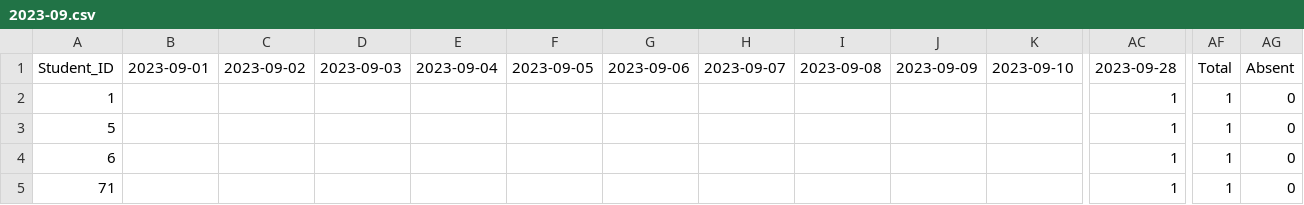
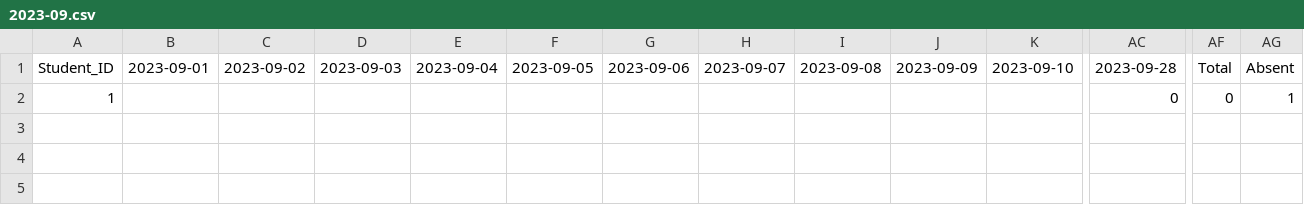
Before and after one commit to DevWaiYanLinn/python-machine-learning, a CSV file: src/panda/attendance/2023-09.csv, drawn as a sheet; only a part is shown, gaps mark what is left out; removed rows and columns are numbered as before the commit, all else as after; rows hold the shown columns only; the diff names each change by its address in the sheet, - before the commit and + after, or states it on an @@ line.

```diff
--- a/src/panda/attendance/2023-09.csv
+++ b/src/panda/attendance/2023-09.csv
-row 2: 1 |  |  |  |  |  |  |  |  |  |  | 1 | 1 | 0
-row 3: 5 |  |  |  |  |  |  |  |  |  |  | 1 | 1 | 0
-row 4: 6 |  |  |  |  |  |  |  |  |  |  | 1 | 1 | 0
-row 5: 71 |  |  |  |  |  |  |  |  |  |  | 1 | 1 | 0
+row 2: 1 |  |  |  |  |  |  |  |  |  |  | 0 | 0 | 1
```
Also changed, not shown: 1 other file.
